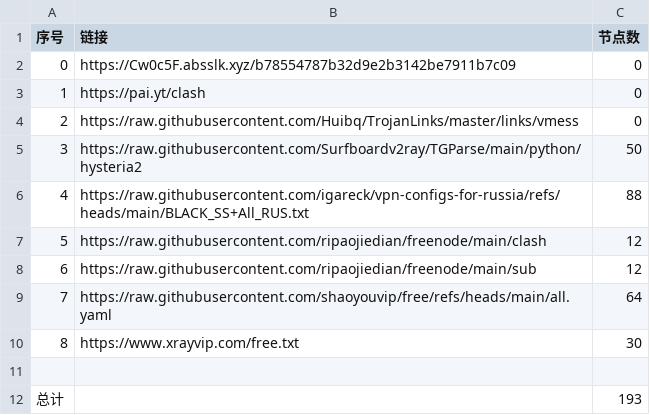
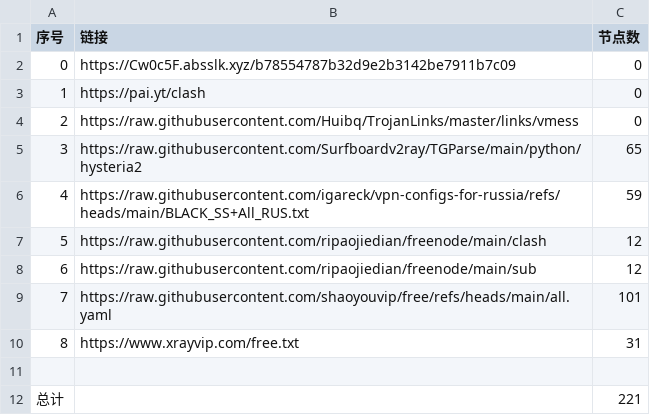
Before and after one commit to ya980/glasspanelfree, a CSV file: list_result.csv, drawn as a sheet.

```diff
--- a/list_result.csv
+++ b/list_result.csv
@@ -4,9 +4,9 @@
 2,https://raw.githubusercontent.com/Huibq/TrojanLinks/master/links/vmess,0
-3,https://raw.githubusercontent.com/Surfboardv2ray/TGParse/main/python/hysteria2,50
-4,https://raw.githubusercontent.com/igareck/vpn-configs-for-russia/refs/heads/main/BLACK_SS+All_RUS.txt,88
+3,https://raw.githubusercontent.com/Surfboardv2ray/TGParse/main/python/hysteria2,65
+4,https://raw.githubusercontent.com/igareck/vpn-configs-for-russia/refs/heads/main/BLACK_SS+All_RUS.txt,59
 5,https://raw.githubusercontent.com/ripaojiedian/freenode/main/clash,12
 6,https://raw.githubusercontent.com/ripaojiedian/freenode/main/sub,12
-7,https://raw.githubusercontent.com/shaoyouvip/free/refs/heads/main/all.yaml,64
-8,https://www.xrayvip.com/free.txt,30
+7,https://raw.githubusercontent.com/shaoyouvip/free/refs/heads/main/all.yaml,101
+8,https://www.xrayvip.com/free.txt,31
 
-总计,,193
+总计,,221
```
Also changed, not shown: 30 other files.
